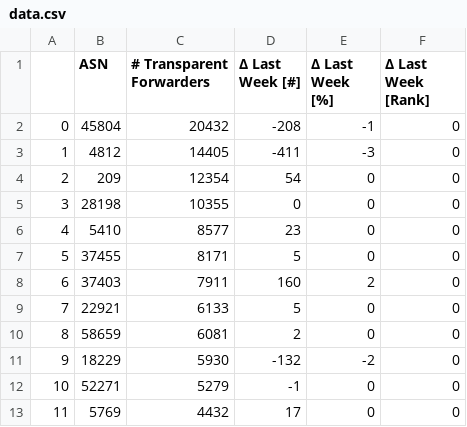
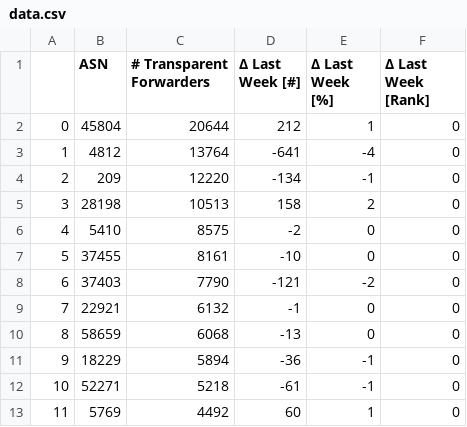
Before and after one commit to netd-tud/odns.secnow.net, a CSV file: _data/data.csv, drawn as a sheet; only a part is shown; the diff covers the shown part only.

```diff
--- a/_data/data.csv
+++ b/_data/data.csv
@@ -1,13 +1,13 @@
 ,ASN,# Transparent Forwarders,Δ Last Week [#],Δ Last Week [%],Δ Last Week [Rank]
-0,45804,20432,-208,-1,0
-1,4812,14405,-411,-3,0
-2,209,12354,54,0,0
-3,28198,10355,0,0,0
-4,5410,8577,23,0,0
-5,37455,8171,5,0,0
-6,37403,7911,160,2,0
-7,22921,6133,5,0,0
-8,58659,6081,2,0,0
-9,18229,5930,-132,-2,0
-10,52271,5279,-1,0,0
-11,5769,4432,17,0,0
+0,45804,20644,212,1,0
+1,4812,13764,-641,-4,0
+2,209,12220,-134,-1,0
+3,28198,10513,158,2,0
+4,5410,8575,-2,0,0
+5,37455,8161,-10,0,0
+6,37403,7790,-121,-2,0
+7,22921,6132,-1,0,0
+8,58659,6068,-13,0,0
+9,18229,5894,-36,-1,0
+10,52271,5218,-61,-1,0
+11,5769,4492,60,1,0
```
Also changed, not shown: 151 edited cells elsewhere in this file, 5 other files.
